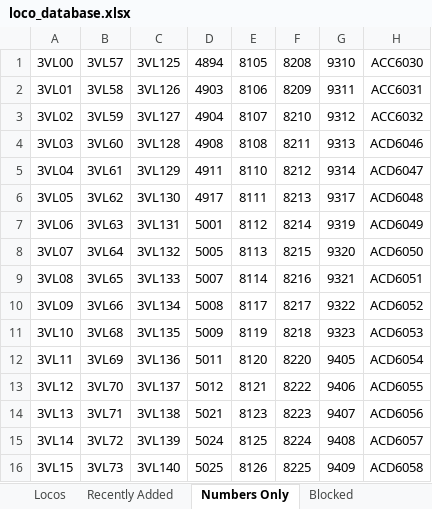
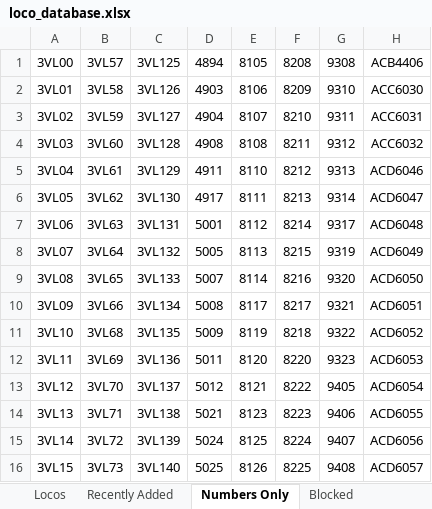
Before and after one commit to grahame21/railops-backend, an Excel workbook: static/downloads/loco_database.xlsx, sheet Numbers Only, drawn as a sheet; only a part is shown; values as stored, in another font and other column widths than the file's, no borders; the diff covers the shown part only; the diff names each change by its address in the sheet, - before the commit and + after, or states it on an @@ line.

```diff
--- a/static/downloads/loco_database.xlsx (sheet Numbers Only)
+++ b/static/downloads/loco_database.xlsx (sheet Numbers Only)
-G1: 9310
+G1: 9308
-H1: ACC6030
+H1: ACB4406
-G2: 9311
+G2: 9310
-H2: ACC6031
+H2: ACC6030
-G3: 9312
+G3: 9311
-H3: ACC6032
+H3: ACC6031
-G4: 9313
+G4: 9312
-H4: ACD6046
+H4: ACC6032
-G5: 9314
+G5: 9313
-H5: ACD6047
+H5: ACD6046
-G6: 9317
+G6: 9314
-H6: ACD6048
+H6: ACD6047
-G7: 9319
+G7: 9317
-H7: ACD6049
+H7: ACD6048
-G8: 9320
+G8: 9319
-H8: ACD6050
+H8: ACD6049
-G9: 9321
+G9: 9320
-H9: ACD6051
+H9: ACD6050
-G10: 9322
+G10: 9321
-H10: ACD6052
+H10: ACD6051
-G11: 9323
+G11: 9322
-H11: ACD6053
+H11: ACD6052
-G12: 9405
+G12: 9323
-H12: ACD6054
+H12: ACD6053
-G13: 9406
+G13: 9405
-H13: ACD6055
+H13: ACD6054
-G14: 9407
+G14: 9406
-H14: ACD6056
+H14: ACD6055
-G15: 9408
+G15: 9407
-H15: ACD6057
+H15: ACD6056
-G16: 9409
+G16: 9408
-H16: ACD6058
+H16: ACD6057
```
Also changed, not shown: 4 added rows, 4 removed rows and 99 edited cells elsewhere in this sheet, sheet Locos, sheet Recently Added, static/downloads/loco_numbers_only.xlsx, 9 other files.
